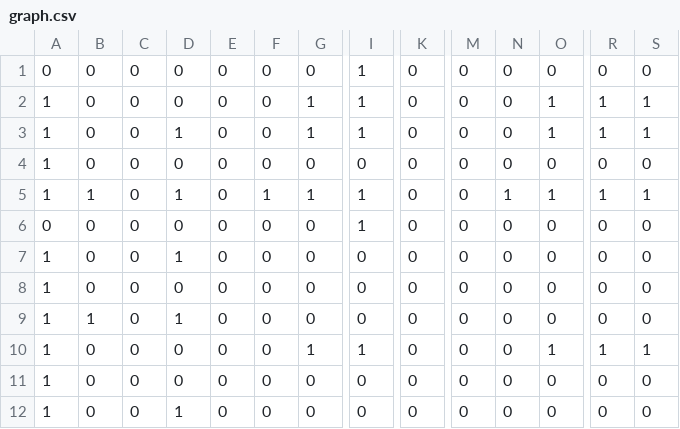
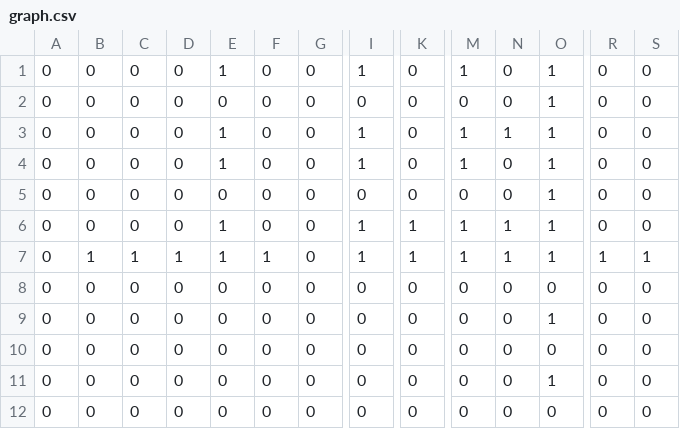
Before and after one commit to jjbl99/kidney-game, a CSV file: player1/graph.csv, drawn as a sheet; only a part is shown, gaps mark what is left out; removed rows and columns are numbered as before the commit, all else as after; rows hold the shown columns only; the diff covers the shown part only; the diff names each change by its address in the sheet, - before the commit and + after, or states it on an @@ line.

```diff
--- a/player1/graph.csv
+++ b/player1/graph.csv
+row 1: 0 | 0 | 0 | 0 | 1 | 0 | 0 | 1 | 0 | 1 | 0 | 1 | 0 | 0
-I2: 1
+I2: 0
-O2: 0
+O2: 1
+row 3: 0 | 0 | 0 | 0 | 1 | 0 | 0 | 1 | 0 | 1 | 1 | 1 | 0 | 0
-A4: 1
+A4: 0
-E4: 0
+E4: 1
-G4: 1
+G4: 0
-M4: 0
+M4: 1
-R4: 1
+R4: 0
-S4: 1
+S4: 0
-row 3: 1 | 0 | 0 | 1 | 0 | 0 | 1 | 1 | 0 | 0 | 0 | 1 | 1 | 1
-A5: 1
+A5: 0
-O5: 0
+O5: 1
-row 5: 1 | 1 | 0 | 1 | 0 | 1 | 1 | 1 | 0 | 0 | 1 | 1 | 1 | 1
-E6: 0
+E6: 1
-K6: 0
+K6: 1
-M6: 0
+M6: 1
-N6: 0
+N6: 1
-O6: 0
+O6: 1
+row 7: 0 | 1 | 1 | 1 | 1 | 1 | 0 | 1 | 1 | 1 | 1 | 1 | 1 | 1
-A8:A10: 1
+A8:A10: 0
-D8: 1
+D8: 0
-O9: 0
+O9: 1
-B10: 1
+B10: 0
-D10: 1
+D10: 0
-row 10: 1 | 0 | 0 | 0 | 0 | 0 | 1 | 1 | 0 | 0 | 0 | 1 | 1 | 1
-A11:A12: 1
+A11:A12: 0
-O11: 0
+O11: 1
-D12: 1
+D12: 0
```
Also changed, not shown: 34 edited cells elsewhere in this file, player1/data.csv, 1 other file.
